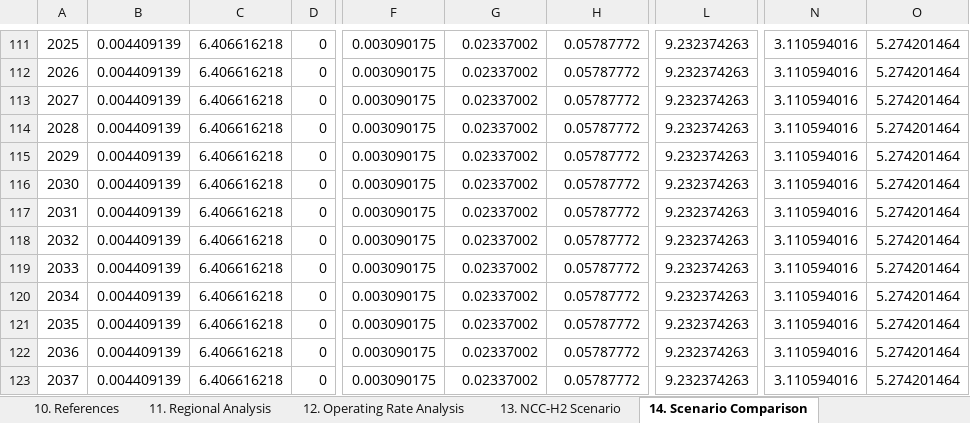
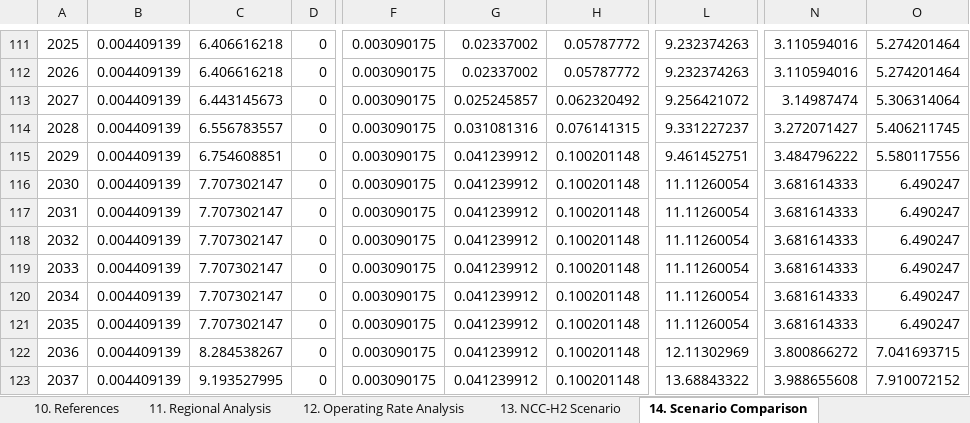
Before and after one commit to PLANiT-Institute/petrochemical_macc_2025, an Excel workbook: reports/Korea_Petrochemical_NetZero_Report_v2.xlsx, sheet 14. Scenario Comparison, drawn as a sheet; only a part is shown, gaps mark what is left out; values as stored, in another font and other column widths than the file's, no borders; charts and pictures not drawn; the diff covers the shown part only; the diff names each change by its address in the sheet, - before the commit and + after, or states it on an @@ line.

```diff
--- a/reports/Korea_Petrochemical_NetZero_Report_v2.xlsx (sheet 14. Scenario Comparison)
+++ b/reports/Korea_Petrochemical_NetZero_Report_v2.xlsx (sheet 14. Scenario Comparison)
-C113: 6.406616218
+C113: 6.443145673
-G113: 0.02337002
+G113: 0.025245857
-H113: 0.05787772
+H113: 0.062320492
-L113: 9.232374263
+L113: 9.256421072
-N113: 3.110594016
+N113: 3.14987474
-O113: 5.274201464
+O113: 5.306314064
-C114: 6.406616218
+C114: 6.556783557
-G114: 0.02337002
+G114: 0.031081316
-H114: 0.05787772
+H114: 0.076141315
-L114: 9.232374263
+L114: 9.331227237
-N114: 3.110594016
+N114: 3.272071427
-O114: 5.274201464
+O114: 5.406211745
-C115: 6.406616218
+C115: 6.754608851
-G115:G123: 0.02337002
+G115:G123: 0.041239912
-H115:H123: 0.05787772
+H115:H123: 0.100201148
-L115: 9.232374263
+L115: 9.461452751
-N115: 3.110594016
+N115: 3.484796222
-O115: 5.274201464
+O115: 5.580117556
-C116:C121: 6.406616218
+C116:C121: 7.707302147
-L116:L121: 9.232374263
+L116:L121: 11.11260054
-N116:N121: 3.110594016
+N116:N121: 3.681614333
-O116:O121: 5.274201464
+O116:O121: 6.490247
-C122: 6.406616218
+C122: 8.284538267
-L122: 9.232374263
+L122: 12.11302969
-N122: 3.110594016
+N122: 3.800866272
-O122: 5.274201464
+O122: 7.041693715
-C123: 6.406616218
+C123: 9.193527995
-L123: 9.232374263
+L123: 13.68843322
-N123: 3.110594016
+N123: 3.988655608
-O123: 5.274201464
+O123: 7.910072152
```
Also changed, not shown: 166 edited cells elsewhere in this sheet, sheet 13. NCC-H2 Scenario, sheet 15. 2035 Target Analysis, sheet 25. Restructure 40% + NC, sheet 26. Restructure 40% + NC, sheet 23. Restructure 25% + NC, sheet 24. Restructure 25% + NC, 2 more sheets, 1 other file.
